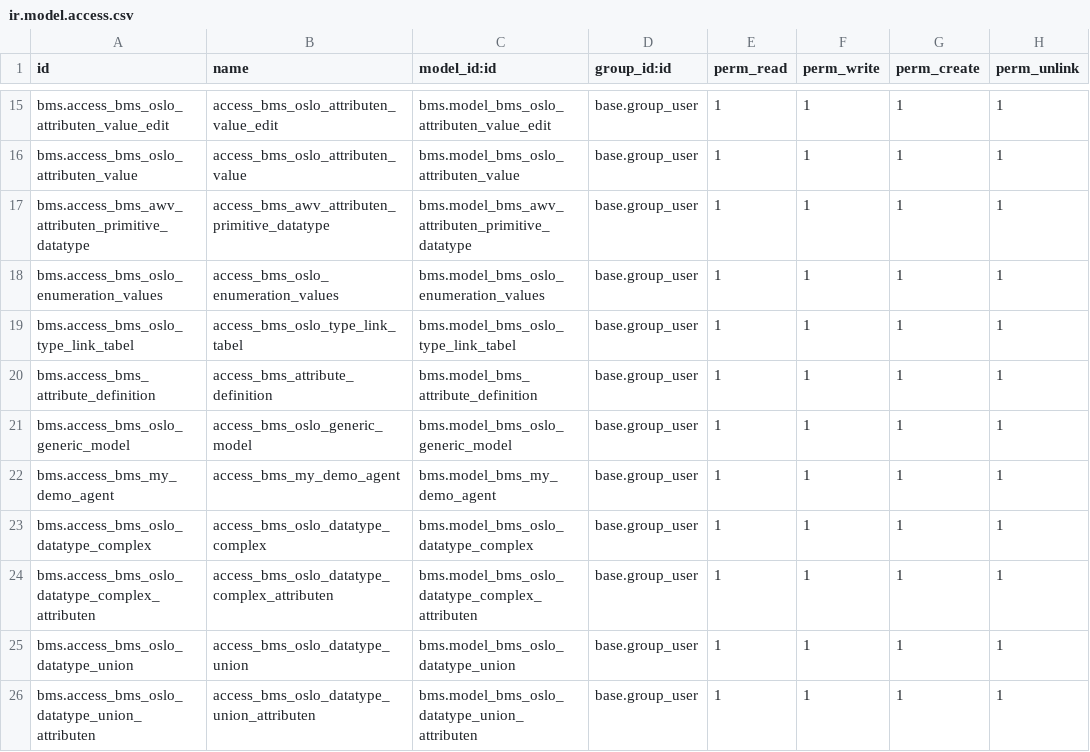
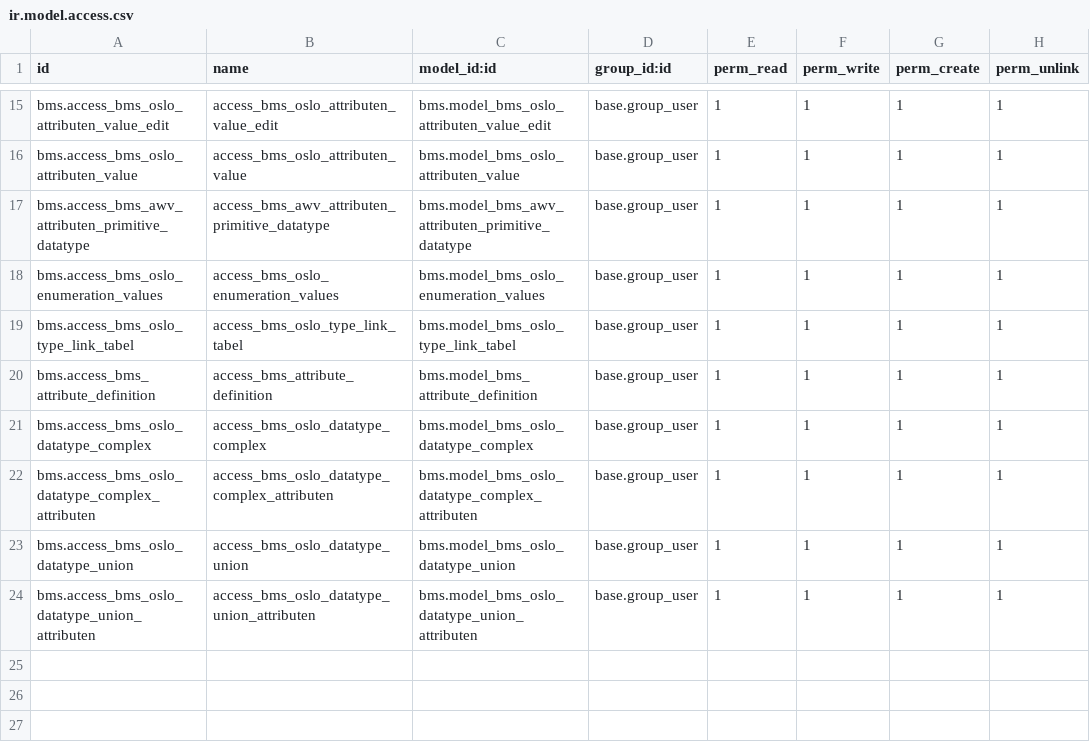
Before and after one commit to engitest-02/bms, a CSV file: bms/security/ir.model.access.csv, drawn as a sheet; only a part is shown, gaps mark what is left out; the diff names each change by its address in the sheet, - before the commit and + after, or states it on an @@ line.

Commit message:
demo agent erased

```diff
--- a/bms/security/ir.model.access.csv
+++ b/bms/security/ir.model.access.csv
-row 21: bms.access_bms_oslo_generic_model | access_bms_oslo_generic_model | bms.model_bms_oslo_generic_model | base.group_user | 1 | 1 | 1 | 1
-row 22: bms.access_bms_my_demo_agent | access_bms_my_demo_agent | bms.model_bms_my_demo_agent | base.group_user | 1 | 1 | 1 | 1
```
Also changed, not shown: 4 other files.
